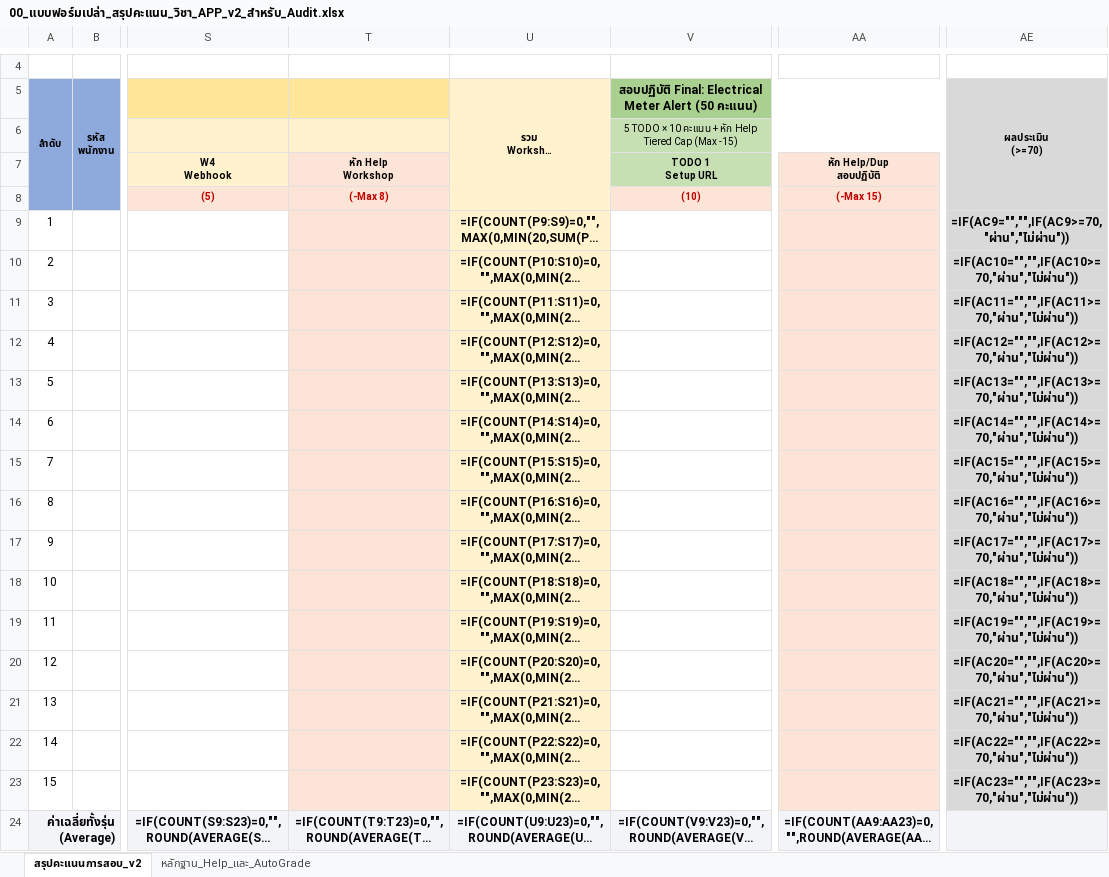
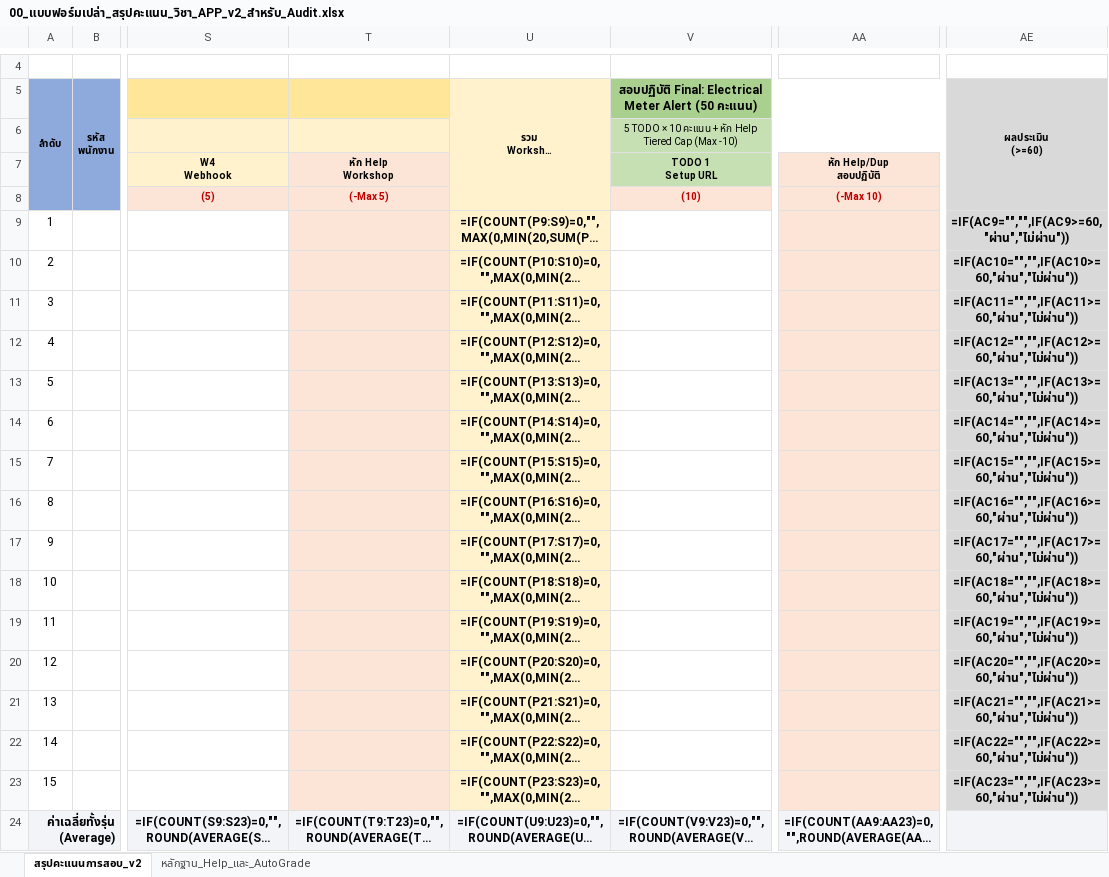
Before and after one commit to Scyst/Traning, an Excel workbook: 03_Audit_สรุปคะแนนการสอบ/00_แบบฟอร์มเปล่า_สรุปคะแนน_วิชา_APP_v2_สำหรับ_Audit.xlsx, sheet สรุปคะแนนการสอบ_v2, drawn as a sheet; only a part is shown, gaps mark what is left out; long unchanged cells end in …; values as stored, in another font and other column widths than the file's, no borders; formulas without a stored value are shown as written; ↵ is a line break in a cell; the diff names each change by its address in the sheet, - before the commit and + after, or states it on an @@ line.

```diff
--- a/03_Audit_สรุปคะแนนการสอบ/00_แบบฟอร์มเปล่า_สรุปคะแนน_วิชา_APP_v2_สำหรับ_Audit.xlsx (sheet สรุปคะแนนการสอบ_v2)
+++ b/03_Audit_สรุปคะแนนการสอบ/00_แบบฟอร์มเปล่า_สรุปคะแนน_วิชา_APP_v2_สำหรับ_Audit.xlsx (sheet สรุปคะแนนการสอบ_v2)
-AE5: ผลประเมิน ↵ (>=70)
+AE5: ผลประเมิน ↵ (>=60)
-V6: …Cap (Max -15)
+V6: …Cap (Max -10)
-T8: (-Max 8)
+T8: (-Max 5)
-AA8: (-Max 15)
+AA8: (-Max 10)
-AE9 (ผลประเมิน (>=60)): =IF(AC9="","",IF(AC9>=70,"ผ่าน","ไม่ผ่าน"))
+AE9 (ผลประเมิน (>=60)): =IF(AC9="","",IF(AC9>=60,"ผ่าน","ไม่ผ่าน"))
-AE10 (ผลประเมิน (>=60)): =IF(AC10="","",IF(AC10>=70,"ผ่าน","ไม่ผ่าน"))
+AE10 (ผลประเมิน (>=60)): =IF(AC10="","",IF(AC10>=60,"ผ่าน","ไม่ผ่าน"))
-AE11 (ผลประเมิน (>=60)): =IF(AC11="","",IF(AC11>=70,"ผ่าน","ไม่ผ่าน"))
+AE11 (ผลประเมิน (>=60)): =IF(AC11="","",IF(AC11>=60,"ผ่าน","ไม่ผ่าน"))
-AE12 (ผลประเมิน (>=60)): =IF(AC12="","",IF(AC12>=70,"ผ่าน","ไม่ผ่าน"))
+AE12 (ผลประเมิน (>=60)): =IF(AC12="","",IF(AC12>=60,"ผ่าน","ไม่ผ่าน"))
-AE13 (ผลประเมิน (>=60)): =IF(AC13="","",IF(AC13>=70,"ผ่าน","ไม่ผ่าน"))
+AE13 (ผลประเมิน (>=60)): =IF(AC13="","",IF(AC13>=60,"ผ่าน","ไม่ผ่าน"))
-AE14 (ผลประเมิน (>=60)): =IF(AC14="","",IF(AC14>=70,"ผ่าน","ไม่ผ่าน"))
+AE14 (ผลประเมิน (>=60)): =IF(AC14="","",IF(AC14>=60,"ผ่าน","ไม่ผ่าน"))
-AE15 (ผลประเมิน (>=60)): =IF(AC15="","",IF(AC15>=70,"ผ่าน","ไม่ผ่าน"))
+AE15 (ผลประเมิน (>=60)): =IF(AC15="","",IF(AC15>=60,"ผ่าน","ไม่ผ่าน"))
-AE16 (ผลประเมิน (>=60)): =IF(AC16="","",IF(AC16>=70,"ผ่าน","ไม่ผ่าน"))
+AE16 (ผลประเมิน (>=60)): =IF(AC16="","",IF(AC16>=60,"ผ่าน","ไม่ผ่าน"))
-AE17 (ผลประเมิน (>=60)): =IF(AC17="","",IF(AC17>=70,"ผ่าน","ไม่ผ่าน"))
+AE17 (ผลประเมิน (>=60)): =IF(AC17="","",IF(AC17>=60,"ผ่าน","ไม่ผ่าน"))
-AE18 (ผลประเมิน (>=60)): =IF(AC18="","",IF(AC18>=70,"ผ่าน","ไม่ผ่าน"))
+AE18 (ผลประเมิน (>=60)): =IF(AC18="","",IF(AC18>=60,"ผ่าน","ไม่ผ่าน"))
-AE19 (ผลประเมิน (>=60)): =IF(AC19="","",IF(AC19>=70,"ผ่าน","ไม่ผ่าน"))
+AE19 (ผลประเมิน (>=60)): =IF(AC19="","",IF(AC19>=60,"ผ่าน","ไม่ผ่าน"))
-AE20 (ผลประเมิน (>=60)): =IF(AC20="","",IF(AC20>=70,"ผ่าน","ไม่ผ่าน"))
+AE20 (ผลประเมิน (>=60)): =IF(AC20="","",IF(AC20>=60,"ผ่าน","ไม่ผ่าน"))
-AE21 (ผลประเมิน (>=60)): =IF(AC21="","",IF(AC21>=70,"ผ่าน","ไม่ผ่าน"))
+AE21 (ผลประเมิน (>=60)): =IF(AC21="","",IF(AC21>=60,"ผ่าน","ไม่ผ่าน"))
-AE22 (ผลประเมิน (>=60)): =IF(AC22="","",IF(AC22>=70,"ผ่าน","ไม่ผ่าน"))
+AE22 (ผลประเมิน (>=60)): =IF(AC22="","",IF(AC22>=60,"ผ่าน","ไม่ผ่าน"))
-AE23 (ผลประเมิน (>=60)): =IF(AC23="","",IF(AC23>=70,"ผ่าน","ไม่ผ่าน"))
+AE23 (ผลประเมิน (>=60)): =IF(AC23="","",IF(AC23>=60,"ผ่าน","ไม่ผ่าน"))
```
Also changed, not shown: 10 other files.
